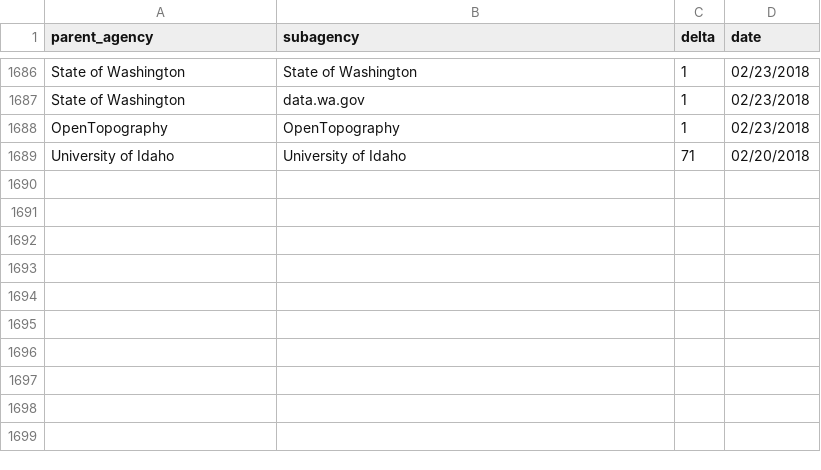
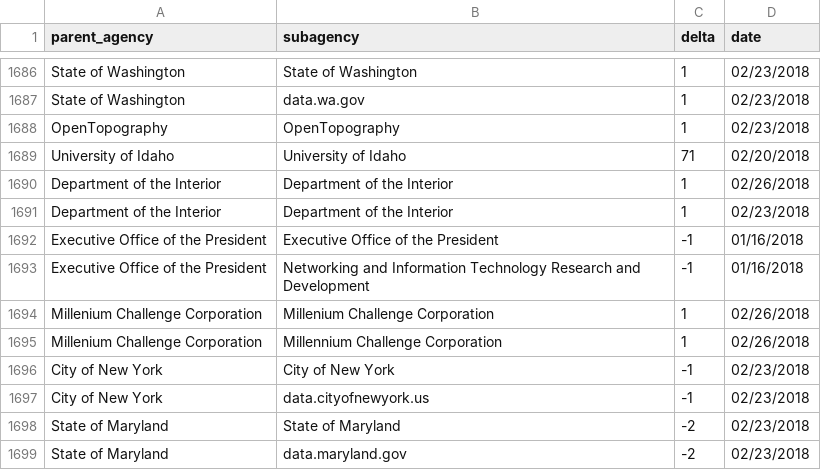
Before and after one commit to hancush/eyeball, a CSV file: output/log.csv, drawn as a sheet; only a part is shown, gaps mark what is left out; the diff names each change by its address in the sheet, - before the commit and + after, or states it on an @@ line.

```diff
--- a/output/log.csv
+++ b/output/log.csv
+row 1690: Department of the Interior | Department of the Interior | 1 | 02/26/2018
+row 1691: Department of the Interior | Department of the Interior | 1 | 02/23/2018
+row 1692: Executive Office of the President | Executive Office of the President | -1 | 01/16/2018
+row 1693: Executive Office of the President | Networking and Information Technology Research and Development | -1 | 01/16/2018
+row 1694: Millenium Challenge Corporation | Millenium Challenge Corporation | 1 | 02/26/2018
+row 1695: Millenium Challenge Corporation | Millennium Challenge Corporation | 1 | 02/26/2018
+row 1696: City of New York | City of New York | -1 | 02/23/2018
+row 1697: City of New York | data.cityofnewyork.us | -1 | 02/23/2018
+row 1698: State of Maryland | State of Maryland | -2 | 02/23/2018
+row 1699: State of Maryland | data.maryland.gov | -2 | 02/23/2018
```
Also changed, not shown: archive.csv, output/churn_summary.csv.
